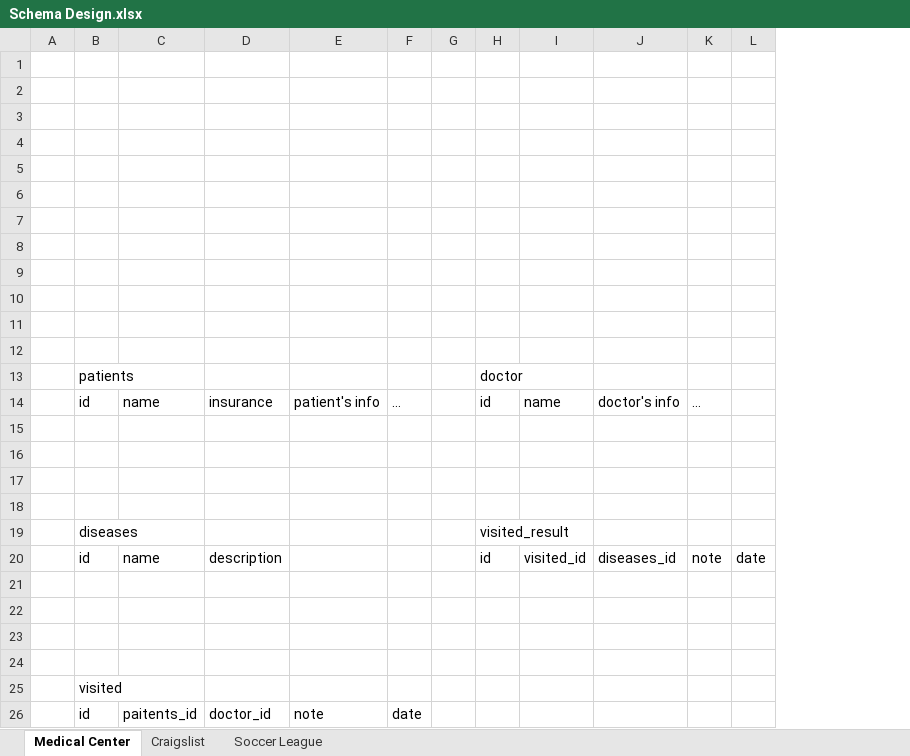
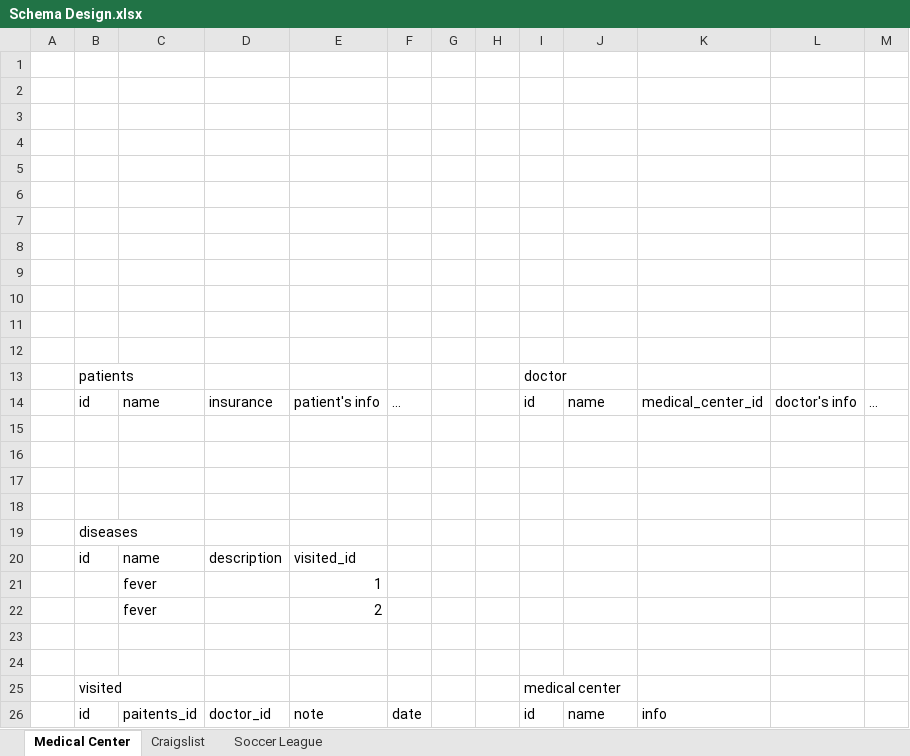
Before and after one commit to aidenhe86/exercise, an Excel workbook: sql-ddl-design/Schema Design.xlsx, sheet Medical Center, drawn as a sheet; values as stored, in another font and other column widths than the file's, no borders; charts and pictures not drawn; removed rows and columns are numbered as before the commit, all else as after; the diff names each change by its address in the sheet, - before the commit and + after, or states it on an @@ line.

```diff
--- a/sql-ddl-design/Schema Design.xlsx (sheet Medical Center)
+++ b/sql-ddl-design/Schema Design.xlsx (sheet Medical Center)
+column H, empty
+column K, row 14: medical_center_id; row 26: info
-column L, empty
-I19: visited_result
+I19: (empty)
-row 20:  | id | name | description |  |  |  | id | visited_id | diseases_id | note | date
+row 20:  | id | name | description | visited_id
+row 21:  |  | fever |  | 1
+row 22:  |  | fever |  | 2
-row 25: (empty)
+row 25:  | visited |  |  |  |  |  |  | medical center
-row 24: (empty)
-row 25:  | visited
-I26: (empty)
+I26: id
-J26: (empty)
+J26: name
```
Also changed, not shown: sheet Craigslist, sheet Soccer League, charts or pictures, 9 other files.
